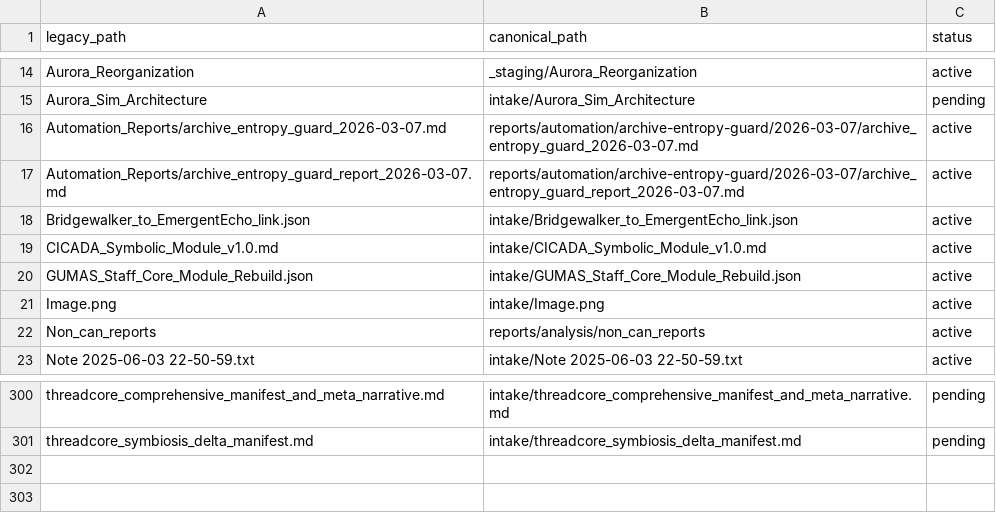
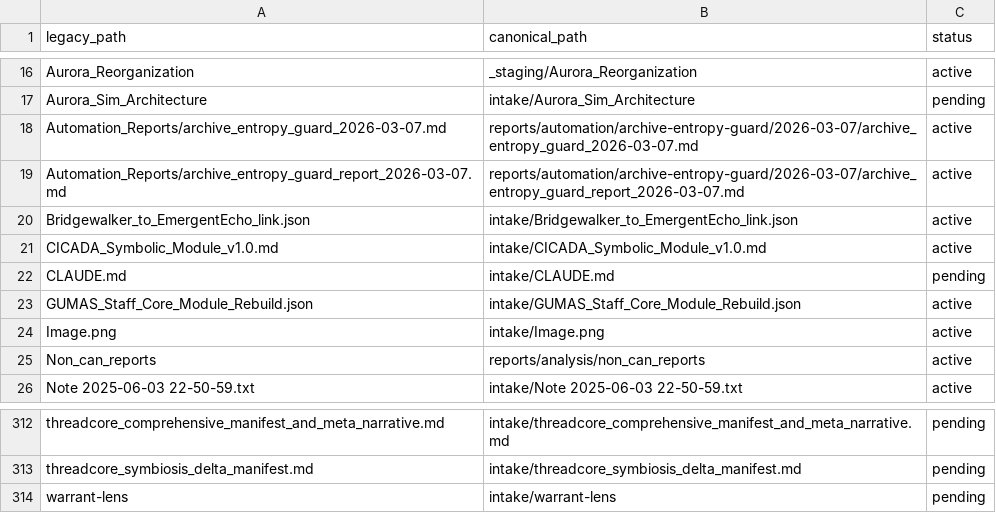
Before and after one commit to AUo959/Aurora_ORIONCORE_Directory_Main, a CSV file: catalog/path_aliases.csv, drawn as a sheet; only a part is shown, gaps mark what is left out; the diff covers the shown part only.

```diff
--- a/catalog/path_aliases.csv
+++ b/catalog/path_aliases.csv
@@ -19,2 +21,3 @@ Bridgewalker_to_EmergentEcho_link.json,intake/Bridgewalker_to_EmergentEcho_link.
 CICADA_Symbolic_Module_v1.0.md,intake/CICADA_Symbolic_Module_v1.0.md,active
+CLAUDE.md,intake/CLAUDE.md,pending
 GUMAS_Staff_Core_Module_Rebuild.json,intake/GUMAS_Staff_Core_Module_Rebuild.json,active
@@ -301 +313,2 @@ threadcore_comprehensive_manifest_and_meta_narrative.md,intake/threadcore_compre
 threadcore_symbiosis_delta_manifest.md,intake/threadcore_symbiosis_delta_manifest.md,pending
+warrant-lens,intake/warrant-lens,pending
```
Also changed, not shown: 11 added rows elsewhere in this file, 22 other files.
